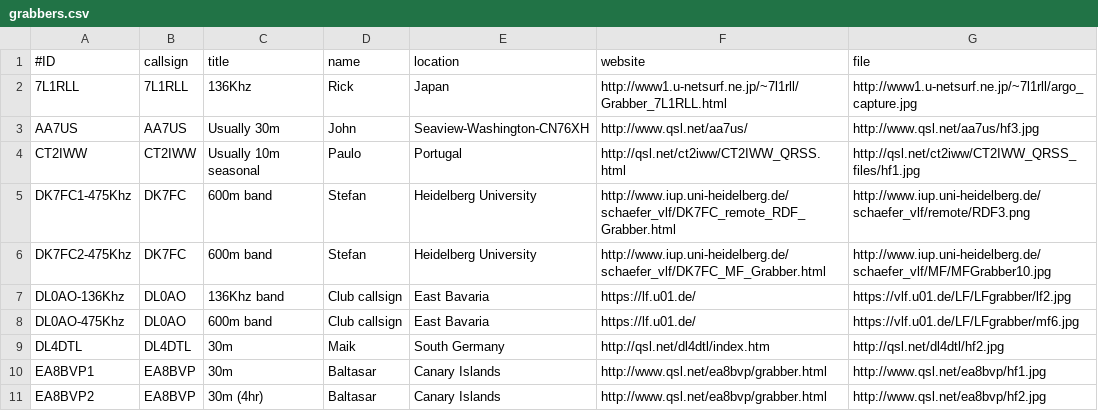
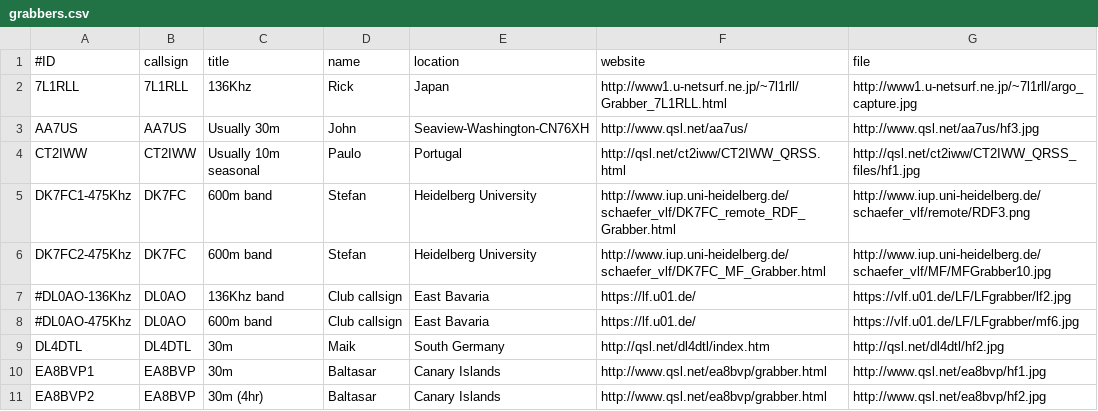
Before and after one commit to swharden/QRSSplus, a CSV file: grabbers.csv, drawn as a sheet; only a part is shown.

Commit message:
DL0AO security certificate issue not working.
Strange issues. WGET refuses to download grabs.
Something to do with being unable to verify a the websites security certificate and this grabs don't get properly downloaded ?

A test from my own machine with wget reveals the following -

$ wget http://vlf.u01.de/LF/LFgrabber/mf6.jpg
--2019-09-27 10:40:23--  http://vlf.u01.de/LF/LFgrabber/mf6.jpg
Resolving vlf.u01.de (vlf.u01.de)... 109.237.137.217
Connecting to vlf.u01.de (vlf.u01.de)|109.237.137.217|:80... connected.
HTTP request sent, awaiting response... 302 Found
Location: https://vlf.u01.de/LF/LFgrabber/mf6.jpg [following]
--2019-09-27 10:40:24--  https://vlf.u01.de/LF/LFgrabber/mf6.jpg
Connecting to vlf.u01.de (vlf.u01.de)|109.237.137.217|:443... connected.
ERROR: cannot verify vlf.u01.de's certificate, issued by ‘CN=Let's Encrypt Authority X3,O=Let's Encrypt,C=US’:
  Unable to locally verify the issuer's authority.
To connect to vlf.u01.de insecurely, use `--no-check-certificate'.

----

These grabbers put on hold and #'d out for now.

```diff
--- a/grabbers.csv
+++ b/grabbers.csv
@@ -6,4 +6,4 @@ DK7FC1-475Khz,DK7FC,600m band,Stefan,Heidelberg University,http://www.iup.uni-he
 DK7FC2-475Khz,DK7FC,600m band,Stefan,Heidelberg University,http://www.iup.uni-heidelberg.de/schaefer_vlf/DK7FC_MF_Grabber.html,http://www.iup.uni-heidelberg.de/schaefer_vlf/MF/MFGrabber10.jpg
-DL0AO-136Khz,DL0AO,136Khz band,Club callsign,East Bavaria,https://lf.u01.de/,https://vlf.u01.de/LF/LFgrabber/lf2.jpg
-DL0AO-475Khz,DL0AO,600m band,Club callsign,East Bavaria,https://lf.u01.de/,https://vlf.u01.de/LF/LFgrabber/mf6.jpg
+#DL0AO-136Khz,DL0AO,136Khz band,Club callsign,East Bavaria,https://lf.u01.de/,https://vlf.u01.de/LF/LFgrabber/lf2.jpg
+#DL0AO-475Khz,DL0AO,600m band,Club callsign,East Bavaria,https://lf.u01.de/,https://vlf.u01.de/LF/LFgrabber/mf6.jpg
 DL4DTL,DL4DTL,30m,Maik,South Germany,http://qsl.net/dl4dtl/index.htm,http://qsl.net/dl4dtl/hf2.jpg
```
